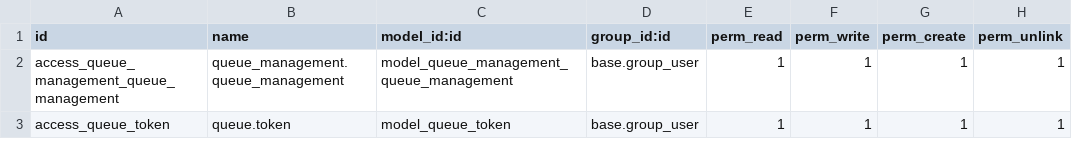
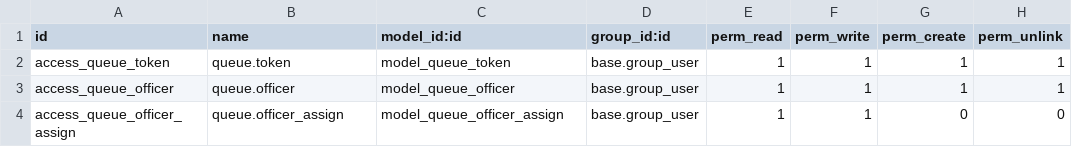
Before and after one commit to AlEkramHossainAbir/queue_management, a CSV file: security/ir.model.access.csv, drawn as a sheet; removed rows and columns are numbered as before the commit, all else as after; the diff names each change by its address in the sheet, - before the commit and + after, or states it on an @@ line.

Commit message:
Assign to Officer Added

```diff
--- a/security/ir.model.access.csv
+++ b/security/ir.model.access.csv
-row 2: access_queue_management_queue_management | queue_management.queue_management | model_queue_management_queue_management | base.group_user | 1 | 1 | 1 | 1
+row 3: access_queue_officer | queue.officer | model_queue_officer | base.group_user | 1 | 1 | 1 | 1
+row 4: access_queue_officer_assign | queue.officer_assign | model_queue_officer_assign | base.group_user | 1 | 1 | 0 | 0
```
Also changed, not shown: 8 other files.
